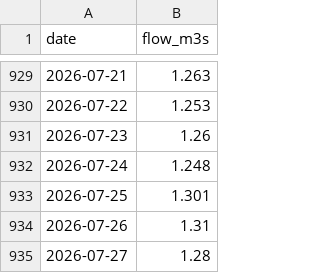
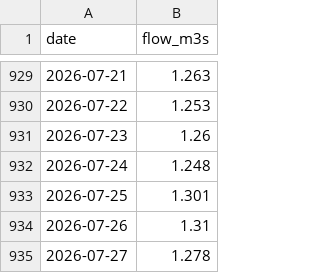
Before and after one commit to Walton-Viking-Scouts/thameswatch-model, a CSV file: data/mole_esher_flow.csv, drawn as a sheet; only a part is shown, gaps mark what is left out.

```diff
--- a/data/mole_esher_flow.csv
+++ b/data/mole_esher_flow.csv
@@ -934,2 +934,2 @@ date,flow_m3s
 2026-07-26,1.31
-2026-07-27,1.28
+2026-07-27,1.278
```
Also changed, not shown: data/thames_reading_flow.csv, data/thames_staines_flow.csv, 5 other files.
